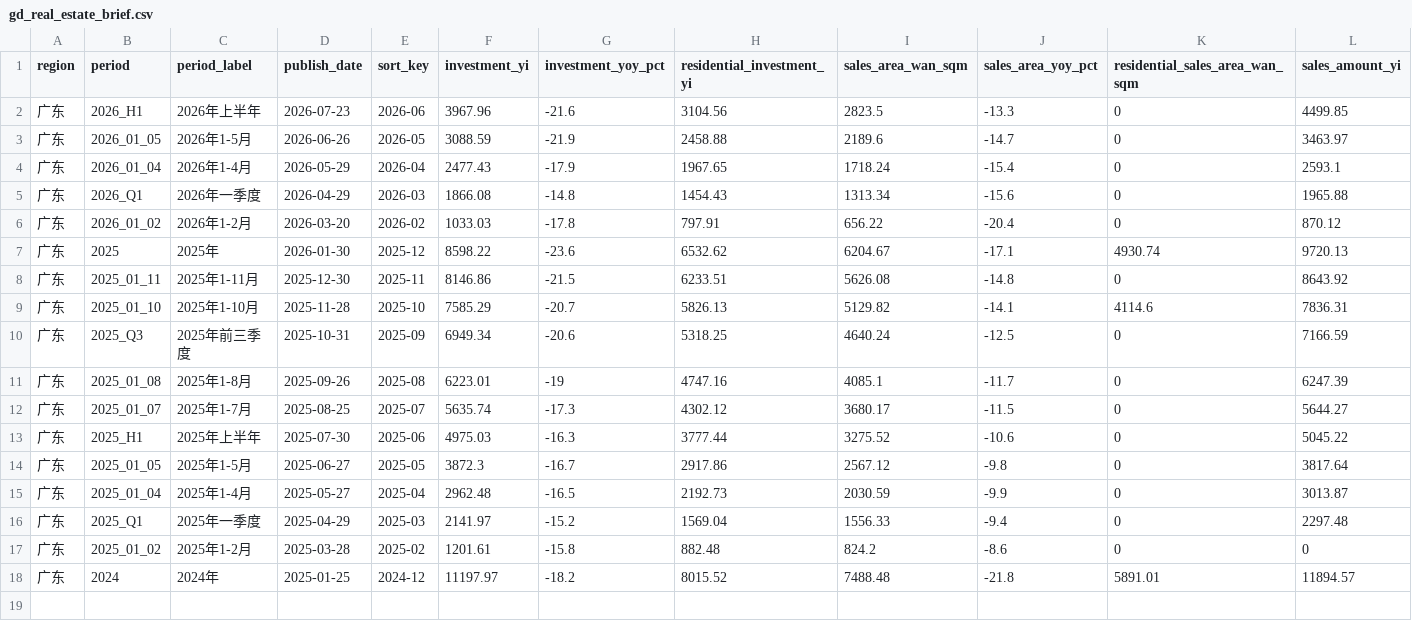
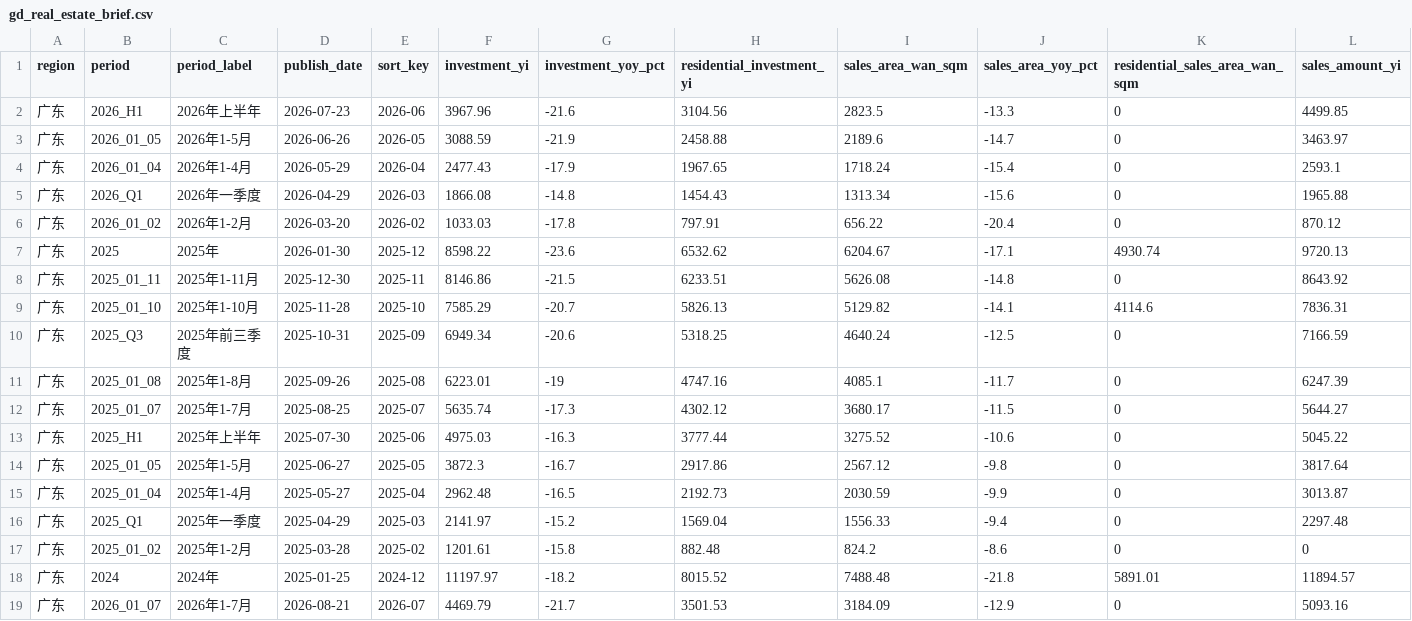
Before and after one commit to xuefeng0324/realty, a CSV file: realty_app/static/gd_real_estate_brief.csv, drawn as a sheet; only a part is shown; rows hold the shown columns only; the diff names each change by its address in the sheet, - before the commit and + after, or states it on an @@ line.

Commit message:
fix(realty_app): 补广东 6 个月度 CSV 的 2026-1-7 月数据 (v1.122.18 / 297)
广东省统计局 stats.gd.gov.cn/tjkx185 列表页 2026-08-21/08-31 发了 6 条
1—7 月份简讯（经济 / 工业 / 房地产 / 固投 / 消费品 / 服务业）。本会话通
过 web_fetch 直接打源站列表页 + 公告正文，按各 CSV 现有 schema 各追加
1 行 2026_01_07。append_recent_stats70.py 跑 stats_70.csv：上游
hugohe3/70cityprice 2026/7 月同比列未补齐（0/70 城），完整性闸门
正确拒绝追加，stats_70 维持 EXEMPT 等上游补全。

freshness GD 系列 19/9 天 OK，6 files changed, 6 insertions(+)，无
BOM-only 噪音。仍 STALE 的 4 源均为季度 / 月度季节性静默。

变更：
- gd_economy.csv / gd_fa_investment.csv / gd_industrial.csv /
  gd_real_estate_brief.csv / gd_retail.csv / gd_services.csv 各 +1 行
- docs/FRESHNESS_CHECK.md 同步更新「GD 系列已补」状态
- README.md 版本表 +1 行 v1.122.18
- changelog/2026-09-09-v1.122.18-补广东2026-1-7月月度数据.md 新增
- src/manifest.json versionCode 296 → 297
- src/config.ts versionName 1.122.17 → 1.122.18
- package.json version 1.122.17 → 1.122.18

Bump patch via scripts/bump-version.mjs patch (versionCode 自动 +1)。

```diff
--- a/realty_app/static/gd_real_estate_brief.csv
+++ b/realty_app/static/gd_real_estate_brief.csv
+row 19: 广东 | 2026_01_07 | 2026年1-7月 | 2026-08-21 | 2026-07 | 4469.79 | -21.7 | 3501.53 | 3184.09 | -12.9 | 0 | 5093.16
```
Also changed, not shown: realty_app/static/gd_economy.csv, realty_app/static/gd_fa_investment.csv, 9 other files.
